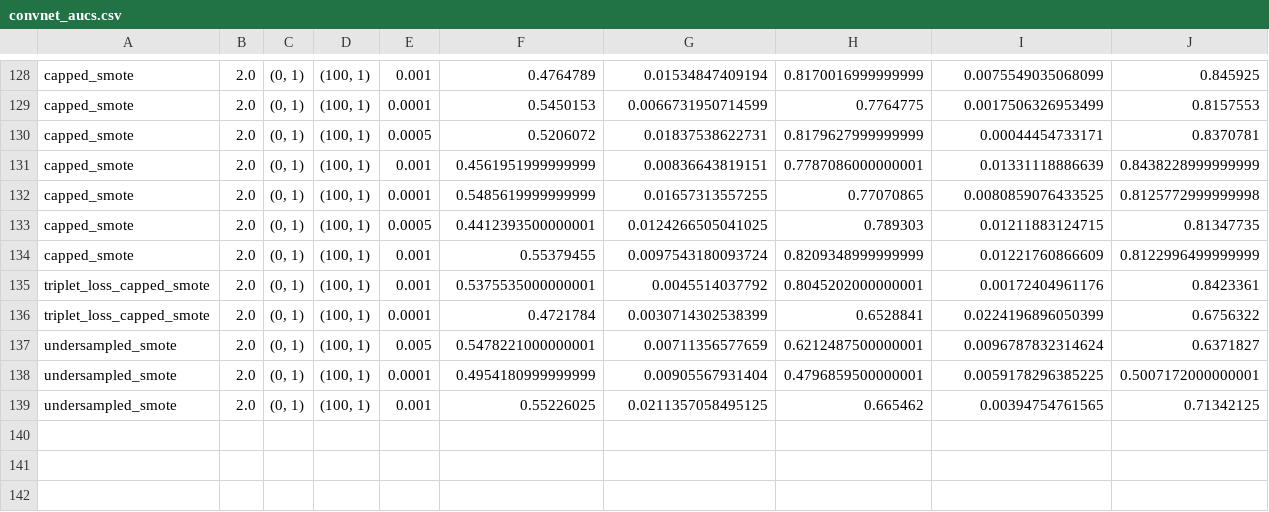
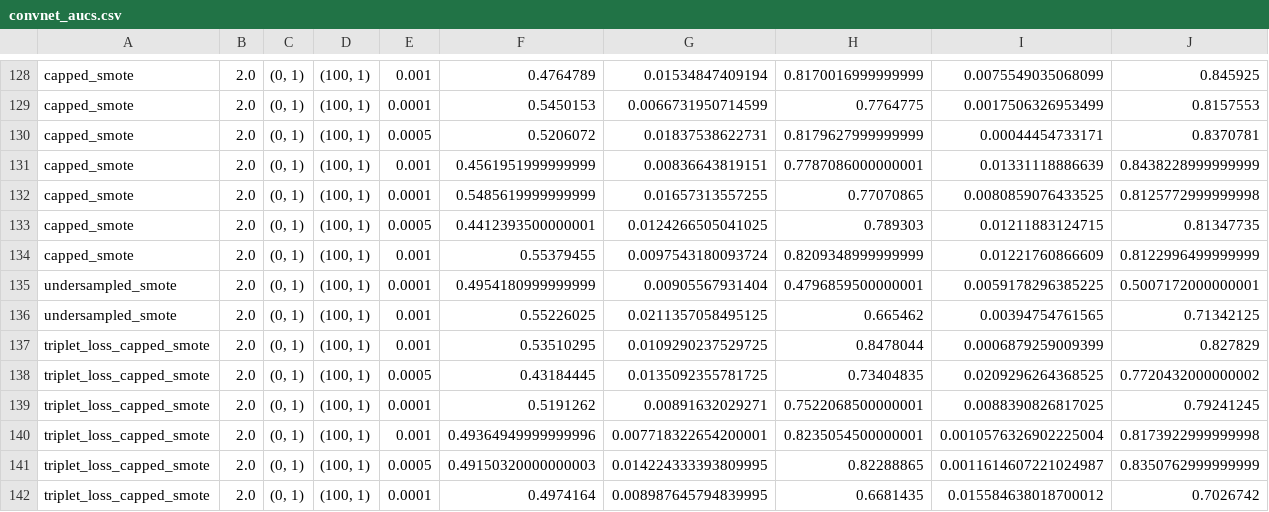
Before and after one commit to clee818/class-sample-research, a CSV file: results/convnet_aucs.csv, drawn as a sheet; only a part is shown, gaps mark what is left out; removed rows and columns are numbered as before the commit, all else as after; rows hold the shown columns only; the diff names each change by its address in the sheet, - before the commit and + after, or states it on an @@ line.

```diff
--- a/results/convnet_aucs.csv
+++ b/results/convnet_aucs.csv
-row 135: triplet_loss_capped_smote | 2.0 | (0, 1) | (100, 1) | 0.001 | 0.5375535000000001 | 0.0045514037792 | 0.8045202000000001 | 0.00172404961176 | 0.8423361
-row 136: triplet_loss_capped_smote | 2.0 | (0, 1) | (100, 1) | 0.0001 | 0.4721784 | 0.0030714302538399 | 0.6528841 | 0.0224196896050399 | 0.6756322
-row 137: undersampled_smote | 2.0 | (0, 1) | (100, 1) | 0.005 | 0.5478221000000001 | 0.00711356577659 | 0.6212487500000001 | 0.0096787832314624 | 0.6371827
+row 137: triplet_loss_capped_smote | 2.0 | (0, 1) | (100, 1) | 0.001 | 0.53510295 | 0.0109290237529725 | 0.8478044 | 0.0006879259009399 | 0.827829
+row 138: triplet_loss_capped_smote | 2.0 | (0, 1) | (100, 1) | 0.0005 | 0.43184445 | 0.0135092355781725 | 0.73404835 | 0.0209296264368525 | 0.7720432000000002
+row 139: triplet_loss_capped_smote | 2.0 | (0, 1) | (100, 1) | 0.0001 | 0.5191262 | 0.00891632029271 | 0.7522068500000001 | 0.0088390826817025 | 0.79241245
+row 140: triplet_loss_capped_smote | 2.0 | (0, 1) | (100, 1) | 0.001 | 0.49364949999999996 | 0.007718322654200001 | 0.8235054500000001 | 0.0010576326902225004 | 0.8173922999999998
+row 141: triplet_loss_capped_smote | 2.0 | (0, 1) | (100, 1) | 0.0005 | 0.49150320000000003 | 0.014224333393809995 | 0.82288865 | 0.0011614607221024987 | 0.8350762999999999
+row 142: triplet_loss_capped_smote | 2.0 | (0, 1) | (100, 1) | 0.0001 | 0.4974164 | 0.008987645794839995 | 0.6681435 | 0.015584638018700012 | 0.7026742
```
Also changed, not shown: 6 other files.
